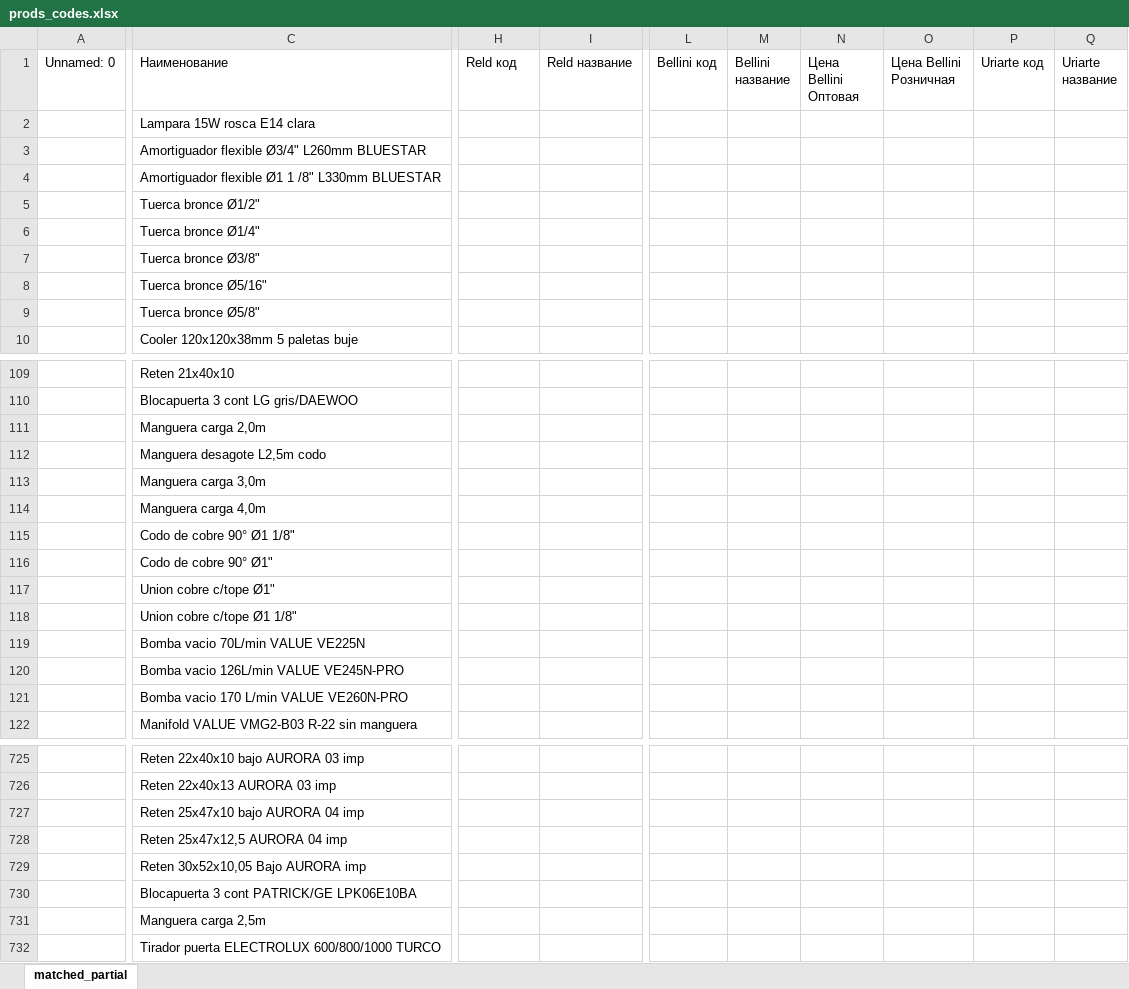
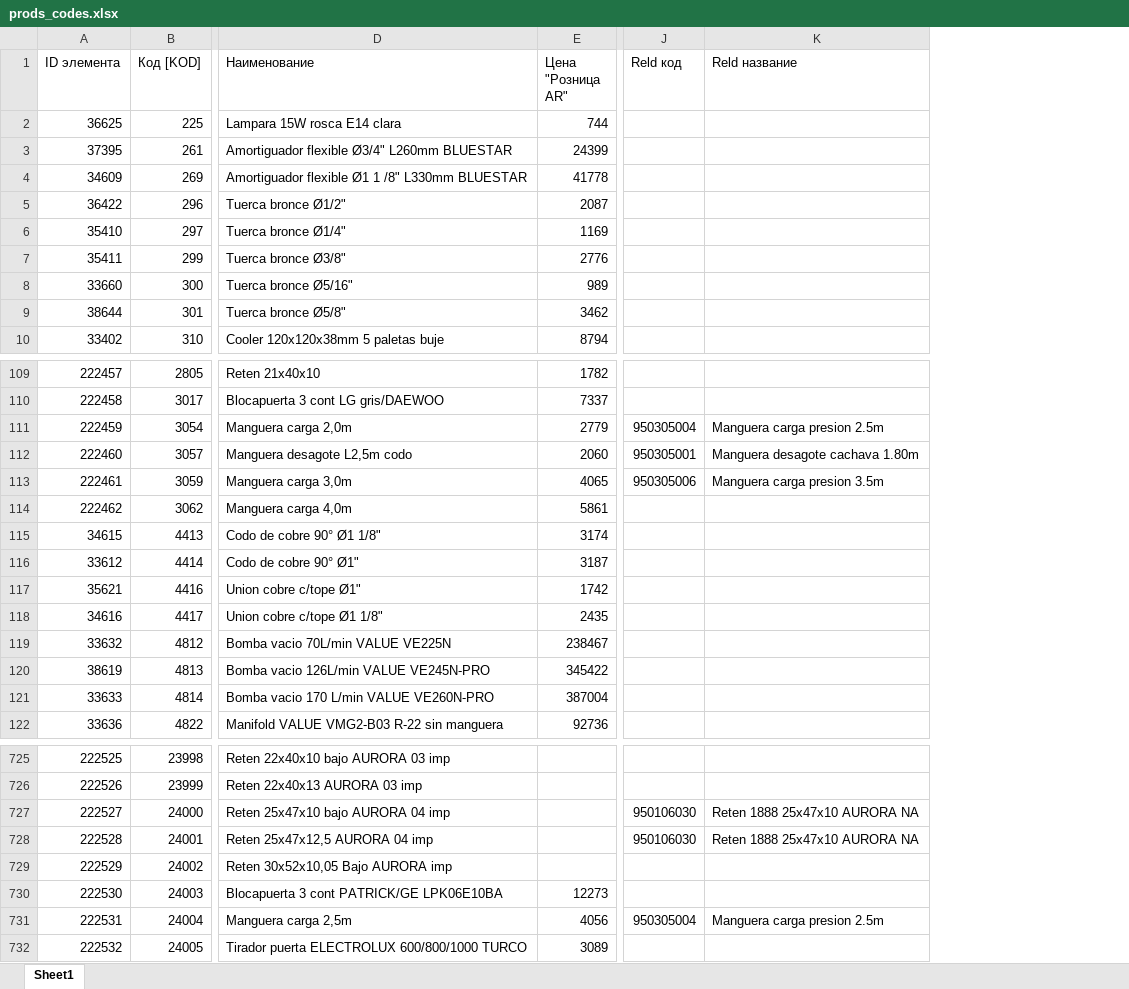
Before and after one commit to ReptiloidAnunak/sbt_prices_parser, an Excel workbook: init_uploads/download_files/prods_codes.xlsx, sheet Sheet1, drawn as a sheet; only a part is shown, gaps mark what is left out; values as stored, in another font and other column widths than the file's, no cell formats; removed rows and columns are numbered as before the commit, all else as after; the diff covers the shown part only; the diff names each change by its address in the sheet, - before the commit and + after, or states it on an @@ line.

Commit message:
Before Ansal Nordfrig retail integration

```diff
--- a/init_uploads/download_files/prods_codes.xlsx (sheet Sheet1)
+++ b/init_uploads/download_files/prods_codes.xlsx (sheet Sheet1)
-sheet tab: matched_partial
+sheet tab: Sheet1
-column A (Unnamed: 0), empty
+column A (ID элемента), rows 2-10: 36625 | 37395 | 34609 | 36422 | 35410 | 35411 | 33660 | 38644 | 33402; rows 109-122: 222457 | 222458 | 222459 | 222460 | 222461 | 222462 | 34615 | 33612 | 35621 | 34616 | 33632 | 38619 | 33633 | 33636; rows 725-732: 222525 | 222526 | 222527 | 222528 | 222529 | 222530 | 222531 | 222532
+column B (Код [KOD]), rows 2-10: 225 | 261 | 269 | 296 | 297 | 299 | 300 | 301 | 310; rows 109-122: 2805 | 3017 | 3054 | 3057 | 3059 | 3062 | 4413 | 4414 | 4416 | 4417 | 4812 | 4813 | 4814 | 4822; rows 725-732: 23998 | 23999 | 24000 | 24001 | 24002 | 24003 | 24004 | 24005
+column E (Цена "Розница AR"), rows 2-10: 744 | 24399 | 41778 | 2087 | 1169 | 2776 | 989 | 3462 | 8794; rows 109-122: 1782 | 7337 | 2779 | 2060 | 4065 | 5861 | 3174 | 3187 | 1742 | 2435 | 238467 | 345422 | 387004 | 92736; rows 730-732: 12273 | 4056 | 3089
-column I (Reld название), empty
+column K (Reld название), rows 111-113: Manguera carga presion 2.5m | Manguera desagote cachava 1.80m | Manguera carga presion 3.5m; rows 727-731: Reten 1888 25x47x10 AURORA NA | Reten 1888 25x47x10 AURORA NA |  |  | Manguera carga presion 2.5m
-column L (Bellini код), empty
-column M (Bellini название), empty
-column N (Цена Bellini Оптовая), empty
-column O (Цена Bellini Розничная), empty
-column P (Uriarte код), empty
-column Q (Uriarte название), empty
-J111 (Reld код): (empty)
+J111 (Reld код): 950305004
-J112 (Reld код): (empty)
+J112 (Reld код): 950305001
-J113 (Reld код): (empty)
+J113 (Reld код): 950305006
-J727:J728 (Reld код): (empty)
+J727:J728 (Reld код): 950106030
-J731 (Reld код): (empty)
+J731 (Reld код): 950305004
```
Also changed, not shown: 40 added columns and 50 edited cells elsewhere in this sheet, cell formats.
